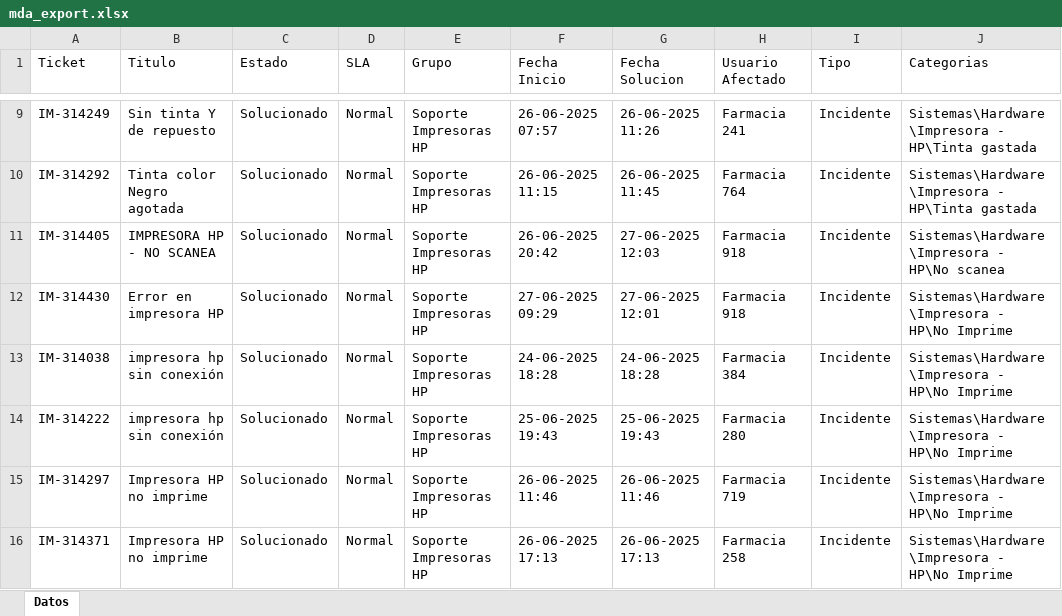
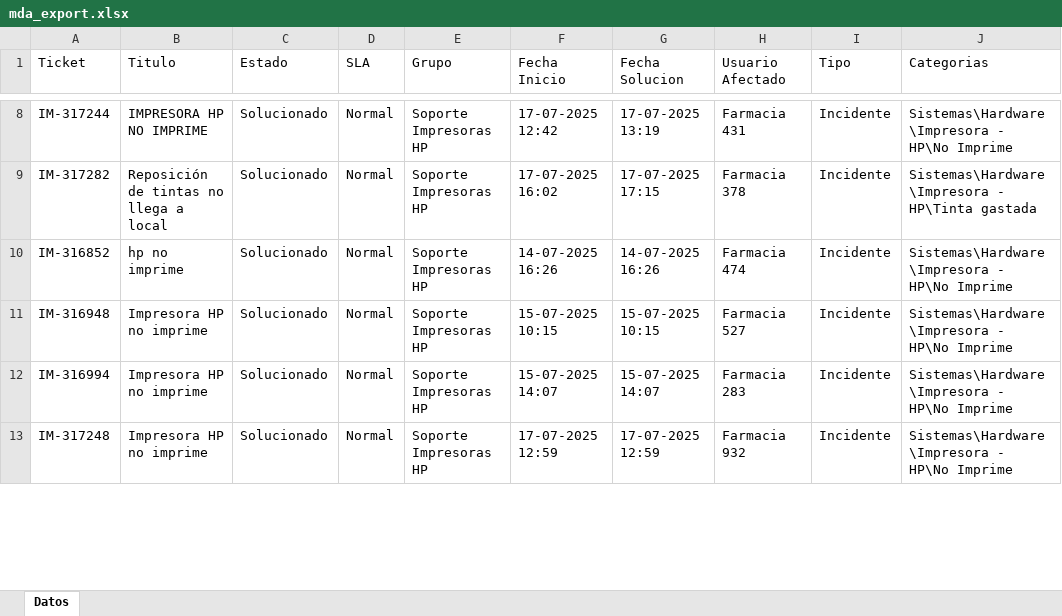
Before and after one commit to QuixoticAlter/Reportify, an Excel workbook: FASA/files/mda_export.xlsx, sheet Datos, drawn as a sheet; only a part is shown, gaps mark what is left out; values as stored, in another font and other column widths than the file's, no borders; removed rows and columns are numbered as before the commit, all else as after; the diff covers the shown part only; the diff names each change by its address in the sheet, - before the commit and + after, or states it on an @@ line.

```diff
--- a/FASA/files/mda_export.xlsx (sheet Datos)
+++ b/FASA/files/mda_export.xlsx (sheet Datos)
-A8 (Ticket): IM-314249
+A8 (Ticket): IM-317244
-B8 (Titulo): Sin tinta Y de repuesto
+B8 (Titulo): IMPRESORA HP NO IMPRIME
-F8 (Fecha Inicio): 26-06-2025 07:57
+F8 (Fecha Inicio): 17-07-2025 12:42
-G8 (Fecha Solucion): 26-06-2025 11:26
+G8 (Fecha Solucion): 17-07-2025 13:19
-H8 (Usuario Afectado): Farmacia 241
+H8 (Usuario Afectado): Farmacia 431
-J8 (Categorias): Sistemas\Hardware\Impresora - HP\Tinta gastada
+J8 (Categorias): Sistemas\Hardware\Impresora - HP\No Imprime
-A9 (Ticket): IM-314292
+A9 (Ticket): IM-317282
-B9 (Titulo): Tinta color Negro agotada
+B9 (Titulo): Reposición de tintas no llega a local
-F9 (Fecha Inicio): 26-06-2025 11:15
+F9 (Fecha Inicio): 17-07-2025 16:02
-G9 (Fecha Solucion): 26-06-2025 11:45
+G9 (Fecha Solucion): 17-07-2025 17:15
-H9 (Usuario Afectado): Farmacia 764
+H9 (Usuario Afectado): Farmacia 378
-row 11: IM-314405 | IMPRESORA HP - NO SCANEA | Solucionado | Normal | Soporte Impresoras HP | 26-06-2025 20:42 | 27-06-2025 12:03 | Farmacia 918 | Incidente | Sistemas\Hardware\Impresora - HP\No scanea
-row 12: IM-314430 | Error en impresora HP | Solucionado | Normal | Soporte Impresoras HP | 27-06-2025 09:29 | 27-06-2025 12:01 | Farmacia 918 | Incidente | Sistemas\Hardware\Impresora - HP\No Imprime
-A10 (Ticket): IM-314038
+A10 (Ticket): IM-316852
-B10 (Titulo): impresora hp sin conexión
+B10 (Titulo): hp no imprime
-F10 (Fecha Inicio): 24-06-2025 18:28
+F10 (Fecha Inicio): 14-07-2025 16:26
-G10 (Fecha Solucion): 24-06-2025 18:28
+G10 (Fecha Solucion): 14-07-2025 16:26
-H10 (Usuario Afectado): Farmacia 384
+H10 (Usuario Afectado): Farmacia 474
-A11 (Ticket): IM-314222
+A11 (Ticket): IM-316948
-B11 (Titulo): impresora hp sin conexión
+B11 (Titulo): Impresora HP no imprime
-F11 (Fecha Inicio): 25-06-2025 19:43
+F11 (Fecha Inicio): 15-07-2025 10:15
-G11 (Fecha Solucion): 25-06-2025 19:43
+G11 (Fecha Solucion): 15-07-2025 10:15
-H11 (Usuario Afectado): Farmacia 280
+H11 (Usuario Afectado): Farmacia 527
-A12 (Ticket): IM-314297
+A12 (Ticket): IM-316994
-F12 (Fecha Inicio): 26-06-2025 11:46
+F12 (Fecha Inicio): 15-07-2025 14:07
-G12 (Fecha Solucion): 26-06-2025 11:46
+G12 (Fecha Solucion): 15-07-2025 14:07
-H12 (Usuario Afectado): Farmacia 719
+H12 (Usuario Afectado): Farmacia 283
-A13 (Ticket): IM-314371
+A13 (Ticket): IM-317248
-F13 (Fecha Inicio): 26-06-2025 17:13
+F13 (Fecha Inicio): 17-07-2025 12:59
-G13 (Fecha Solucion): 26-06-2025 17:13
+G13 (Fecha Solucion): 17-07-2025 12:59
-H13 (Usuario Afectado): Farmacia 258
+H13 (Usuario Afectado): Farmacia 932
```
Also changed, not shown: 1 added row, 3 removed rows and 34 edited cells elsewhere in this sheet, FASA/files/consumable_levels.xlsx, FASA/files/inventario.xlsx, 23 other files.
